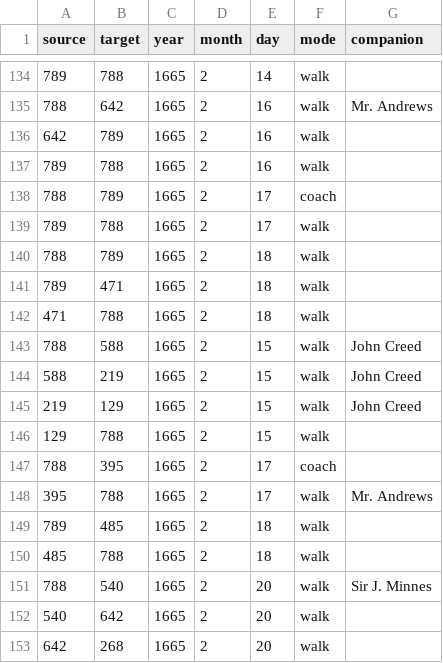
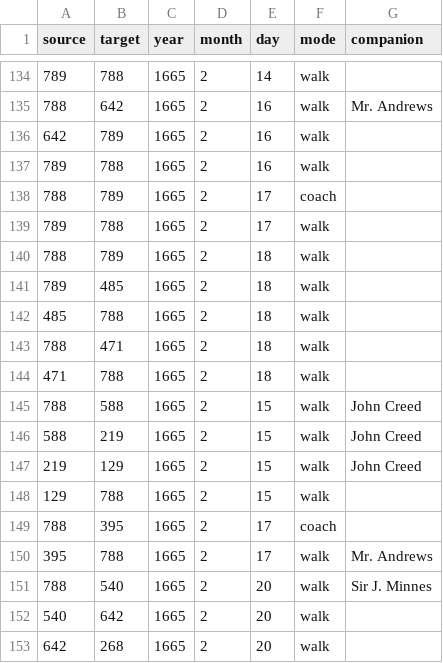
Before and after one commit to jmotis/networking-pepys, a CSV file: edges_1665_jan_jun.csv, drawn as a sheet; only a part is shown, gaps mark what is left out.

```diff
--- a/edges_1665_jan_jun.csv
+++ b/edges_1665_jan_jun.csv
@@ -140,3 +140,5 @@ source,target,year,month,day,mode,companion
 788,789,1665,2,18,walk,
-789,471,1665,2,18,walk,
+789,485,1665,2,18,walk,
+485,788,1665,2,18,walk,
+788,471,1665,2,18,walk,
 471,788,1665,2,18,walk,
@@ -148,4 +150,2 @@ source,target,year,month,day,mode,companion
 395,788,1665,2,17,walk,Mr. Andrews
-789,485,1665,2,18,walk,
-485,788,1665,2,18,walk,
 788,540,1665,2,20,walk,Sir J. Minnes
```
Also changed, not shown: edges_1666_jul_dec.csv.
